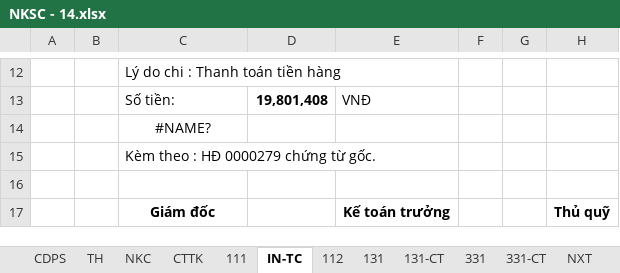
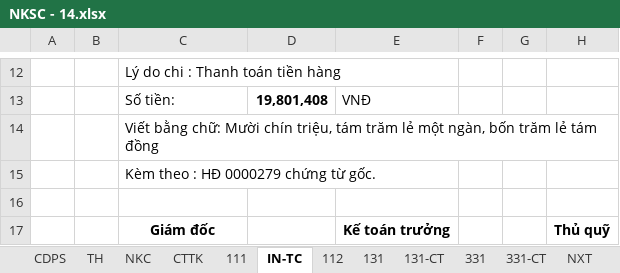
Before and after one commit to vuphuong11/KIM-DUNG-PHAT, an Excel workbook: SO SACH/3702076037/2014/NKSC - 14.xlsx, sheet IN-TC, drawn as a sheet; only a part is shown, gaps mark what is left out; values as stored, in another font and other column widths than the file's, no borders; conditional formats not drawn; the diff names each change by its address in the sheet, - before the commit and + after, or states it on an @@ line.

```diff
--- a/SO SACH/3702076037/2014/NKSC - 14.xlsx (sheet IN-TC)
+++ b/SO SACH/3702076037/2014/NKSC - 14.xlsx (sheet IN-TC)
-C14: #NAME?
+C14: Viết bằng chữ: Mười chín triệu, tám trăm lẻ một ngàn, bốn trăm lẻ tám đồng
-C14 alignment: center
+C14 alignment: left
```
Also changed, not shown: sheet 111, sheet TH, sheet IN-NX, sheet NKC, sheet 152-CT, formulas that keep their value, hidden cells, 8 other files.
